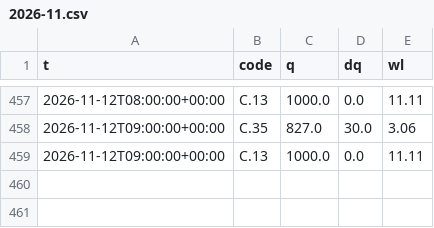
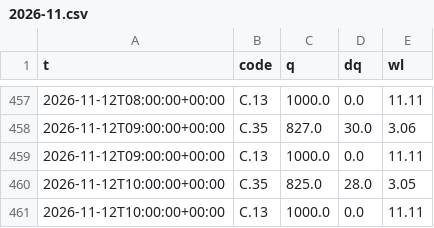
Before and after one commit to dc18sagittariuz/mwa-ec-map, a CSV file: data/history/flow/2026-11.csv, drawn as a sheet; only a part is shown, gaps mark what is left out.

```diff
--- a/data/history/flow/2026-11.csv
+++ b/data/history/flow/2026-11.csv
@@ -459 +459,3 @@ t,code,q,dq,wl
 2026-11-12T09:00:00+00:00,C.13,1000.0,0.0,11.11
+2026-11-12T10:00:00+00:00,C.35,825.0,28.0,3.05
+2026-11-12T10:00:00+00:00,C.13,1000.0,0.0,11.11
```
Also changed, not shown: data/history/raw/2026-11.csv, 3 other files.
